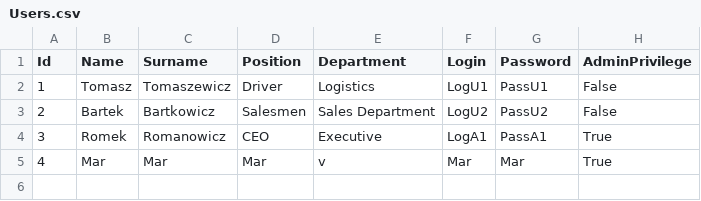
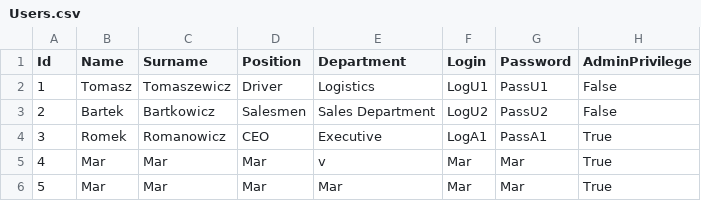
Before and after one commit to infoshareacademy/jcszr11-WeCSharp, a CSV file: Schedulist/Users.csv, drawn as a sheet; the diff names each change by its address in the sheet, - before the commit and + after, or states it on an @@ line.

```diff
--- a/Schedulist/Users.csv
+++ b/Schedulist/Users.csv
+row 6: 5 | Mar | Mar | Mar | Mar | Mar | Mar | True
```
Also changed, not shown: 9 other files.
